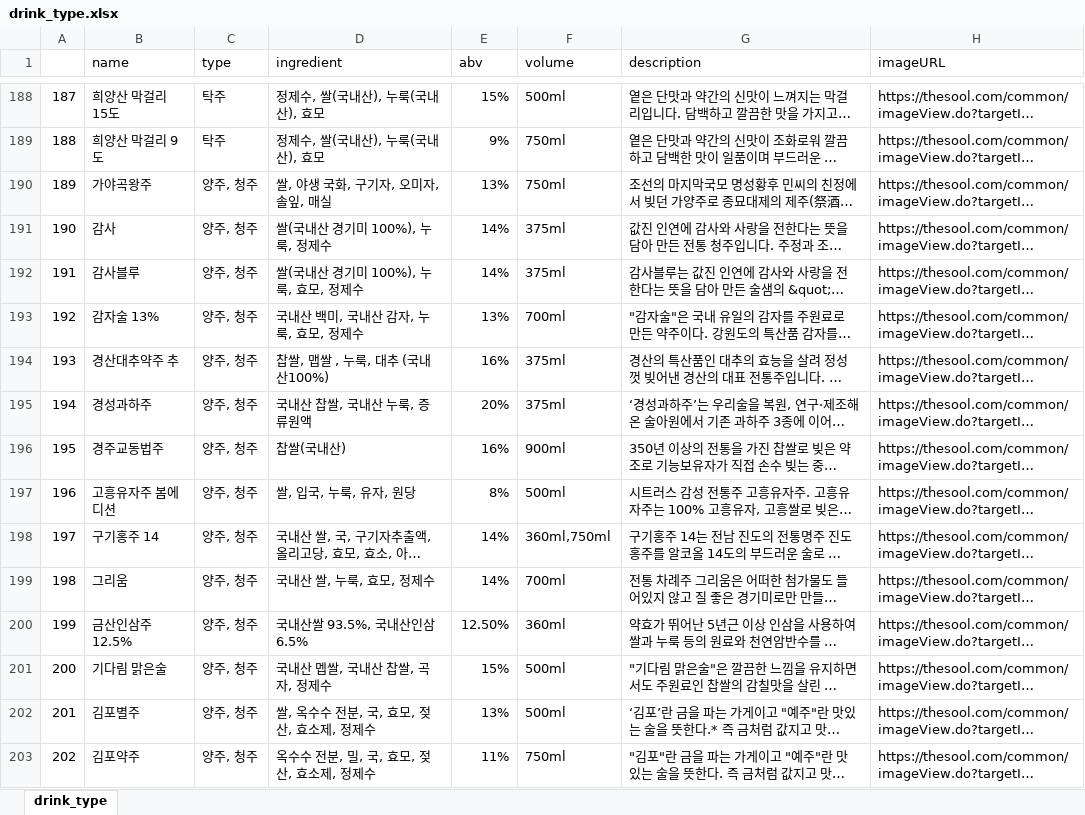
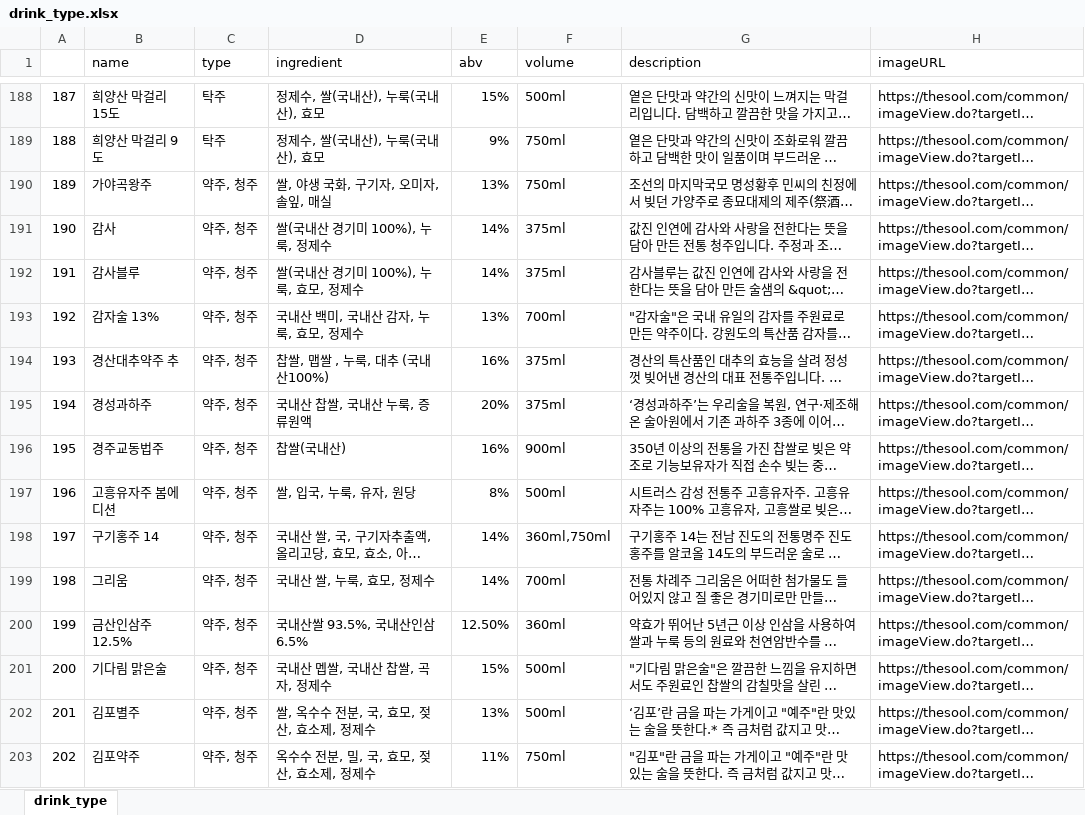
Before and after one commit to 3jieun3/SSAFY_PJT_JuJuClub, an Excel workbook: data crawling/결과 데이터/drink_type.xlsx, sheet drink_type, drawn as a sheet; only a part is shown, gaps mark what is left out; long unchanged cells end in …; values as stored, in another font and other column widths than the file's, no borders; the diff covers the shown part only; the diff names each change by its address in the sheet, - before the commit and + after, or states it on an @@ line.

Commit message:
crawling data updated

```diff
--- a/data crawling/결과 데이터/drink_type.xlsx (sheet drink_type)
+++ b/data crawling/결과 데이터/drink_type.xlsx (sheet drink_type)
-C190:C203 (type): 양주, 청주
+C190:C203 (type): 약주, 청주
```
Also changed, not shown: 90 edited cells elsewhere in this sheet, 3 other files.
